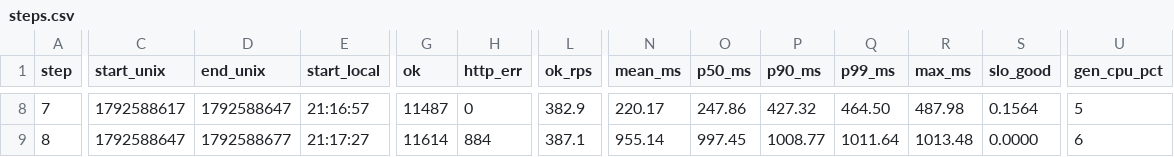
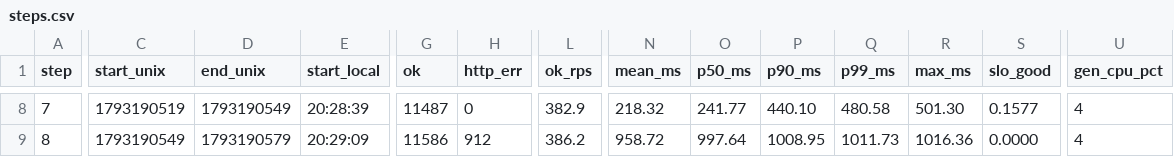
Before and after one commit to jeff-060111/ops-lab2-14, a CSV file: runs/r1-pool4/steps.csv, drawn as a sheet; only a part is shown, gaps mark what is left out; the diff covers the shown part only; the diff names each change by its address in the sheet, - before the commit and + after, or states it on an @@ line.

```diff
--- a/runs/r1-pool4/steps.csv
+++ b/runs/r1-pool4/steps.csv
-C8 (start_unix): 1792588617
+C8 (start_unix): 1793190519
-D8 (end_unix): 1792588647
+D8 (end_unix): 1793190549
-E8 (start_local): 21:16:57
+E8 (start_local): 20:28:39
-N8 (mean_ms): 220.17
+N8 (mean_ms): 218.32
-O8 (p50_ms): 247.86
+O8 (p50_ms): 241.77
-P8 (p90_ms): 427.32
+P8 (p90_ms): 440.10
-Q8 (p99_ms): 464.50
+Q8 (p99_ms): 480.58
-R8 (max_ms): 487.98
+R8 (max_ms): 501.30
-S8 (slo_good): 0.1564
+S8 (slo_good): 0.1577
-U8 (gen_cpu_pct): 5
+U8 (gen_cpu_pct): 4
-C9 (start_unix): 1792588647
+C9 (start_unix): 1793190549
-D9 (end_unix): 1792588677
+D9 (end_unix): 1793190579
-E9 (start_local): 21:17:27
+E9 (start_local): 20:29:09
-G9 (ok): 11614
+G9 (ok): 11586
-H9 (http_err): 884
+H9 (http_err): 912
-L9 (ok_rps): 387.1
+L9 (ok_rps): 386.2
-N9 (mean_ms): 955.14
+N9 (mean_ms): 958.72
-O9 (p50_ms): 997.45
+O9 (p50_ms): 997.64
-P9 (p90_ms): 1008.77
+P9 (p90_ms): 1008.95
-Q9 (p99_ms): 1011.64
+Q9 (p99_ms): 1011.73
-R9 (max_ms): 1013.48
+R9 (max_ms): 1016.36
-U9 (gen_cpu_pct): 6
+U9 (gen_cpu_pct): 4
```
Also changed, not shown: 82 edited cells elsewhere in this file, runs/r1-pool4/red.csv, runs/r1-pool4/use.csv, 44 other files.
